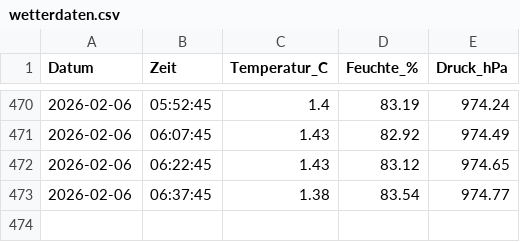
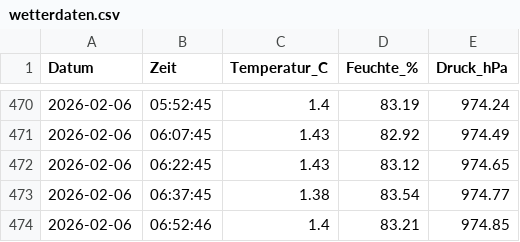
Before and after one commit to newcomer2025/wetterstation, a CSV file: wetterdaten.csv, drawn as a sheet; only a part is shown, gaps mark what is left out; the diff names each change by its address in the sheet, - before the commit and + after, or states it on an @@ line.

Commit message:
Wetterdaten 2026-02-06T07:00:03+01:00

```diff
--- a/wetterdaten.csv
+++ b/wetterdaten.csv
+row 474: 2026-02-06 | 06:52:46 | 1.4 | 83.21 | 974.85
```
